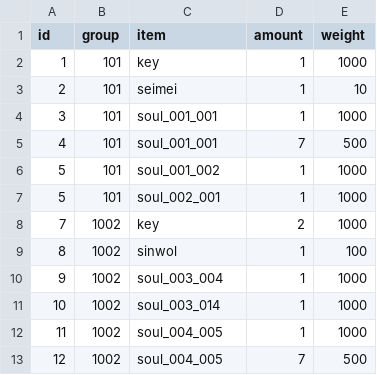
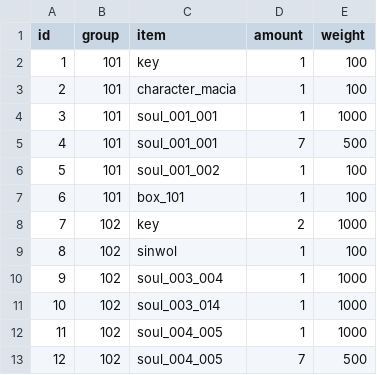
Before and after one commit to I-Need-Mac/nest-server, a CSV file: src/common/static/dummy_reward_box.csv, drawn as a sheet.

Commit message:
feat: random reward box 보상 리스트 구현

```diff
--- a/src/common/static/dummy_reward_box.csv
+++ b/src/common/static/dummy_reward_box.csv
@@ -1,13 +1,13 @@
 id,group,item,amount,weight
-1,101,key,1,1000
-2,101,seimei,1,10
+1,101,key,1,100
+2,101,character_macia,1,100
 3,101,soul_001_001,1,1000
 4,101,soul_001_001,7,500
-5,101,soul_001_002,1,1000
-5,101,soul_002_001,1,1000
-7,1002,key,2,1000
-8,1002,sinwol,1,100
-9,1002,soul_003_004,1,1000
-10,1002,soul_003_014,1,1000
-11,1002,soul_004_005,1,1000
-12,1002,soul_004_005,7,500
+5,101,soul_001_002,1,100
+6,101,box_101,1,100
+7,102,key,2,1000
+8,102,sinwol,1,100
+9,102,soul_003_004,1,1000
+10,102,soul_003_014,1,1000
+11,102,soul_004_005,1,1000
+12,102,soul_004_005,7,500
```
Also changed, not shown: 2 other files.
